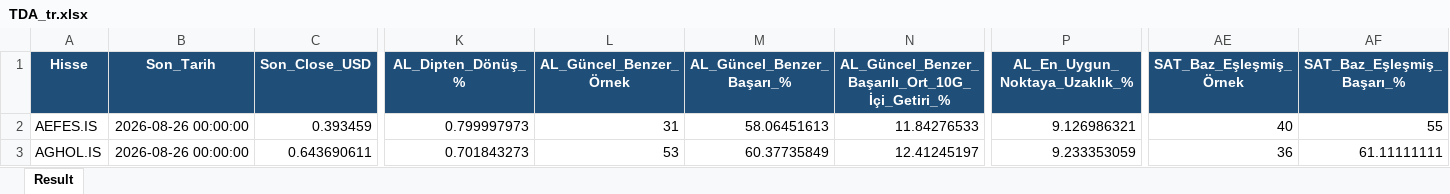
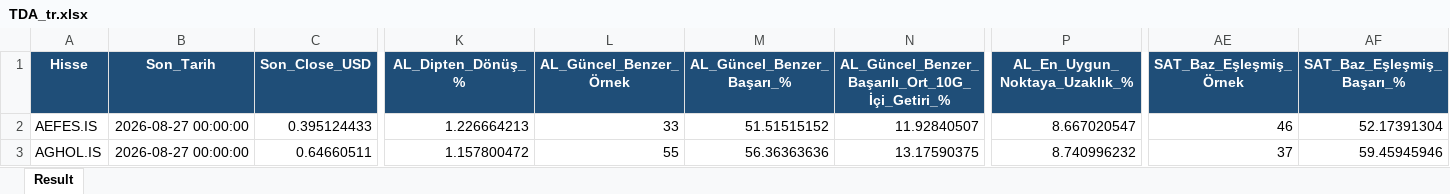
Before and after one commit to serkanche/portfoy, an Excel workbook: TDA_tr.xlsx, sheet Result, drawn as a sheet; only a part is shown, gaps mark what is left out; values as stored, in another font and other column widths than the file's, no borders; the diff covers the shown part only; the diff names each change by its address in the sheet, - before the commit and + after, or states it on an @@ line.

Commit message:
Güncelle: TDA_tr.xlsx

```diff
--- a/TDA_tr.xlsx (sheet Result)
+++ b/TDA_tr.xlsx (sheet Result)
-B2:B3 (Son_Tarih): 2026-08-26 00:00:00
+B2:B3 (Son_Tarih): 2026-08-27 00:00:00
-C2 (Son_Close_USD): 0.393459
+C2 (Son_Close_USD): 0.395124433
-K2 (AL_Dipten_Dönüş_%): 0.799997973
+K2 (AL_Dipten_Dönüş_%): 1.226664213
-L2 (AL_Güncel_Benzer_Örnek): 31
+L2 (AL_Güncel_Benzer_Örnek): 33
-M2 (AL_Güncel_Benzer_Başarı_%): 58.06451613
+M2 (AL_Güncel_Benzer_Başarı_%): 51.51515152
-N2: 11.84276533
+N2: 11.92840507
-P2 (AL_En_Uygun_Noktaya_Uzaklık_%): 9.126986321
+P2 (AL_En_Uygun_Noktaya_Uzaklık_%): 8.667020547
-AE2 (SAT_Baz_Eşleşmiş_Örnek): 40
+AE2 (SAT_Baz_Eşleşmiş_Örnek): 46
-AF2 (SAT_Baz_Eşleşmiş_Başarı_%): 55
+AF2 (SAT_Baz_Eşleşmiş_Başarı_%): 52.17391304
-C3 (Son_Close_USD): 0.643690611
+C3 (Son_Close_USD): 0.64660511
-K3 (AL_Dipten_Dönüş_%): 0.701843273
+K3 (AL_Dipten_Dönüş_%): 1.157800472
-L3 (AL_Güncel_Benzer_Örnek): 53
+L3 (AL_Güncel_Benzer_Örnek): 55
-M3 (AL_Güncel_Benzer_Başarı_%): 60.37735849
+M3 (AL_Güncel_Benzer_Başarı_%): 56.36363636
-N3: 12.41245197
+N3: 13.17590375
-P3 (AL_En_Uygun_Noktaya_Uzaklık_%): 9.233353059
+P3 (AL_En_Uygun_Noktaya_Uzaklık_%): 8.740996232
-AE3 (SAT_Baz_Eşleşmiş_Örnek): 36
+AE3 (SAT_Baz_Eşleşmiş_Örnek): 37
-AF3 (SAT_Baz_Eşleşmiş_Başarı_%): 61.11111111
+AF3 (SAT_Baz_Eşleşmiş_Başarı_%): 59.45945946
```
Also changed, not shown: 912 edited cells elsewhere in this sheet.
